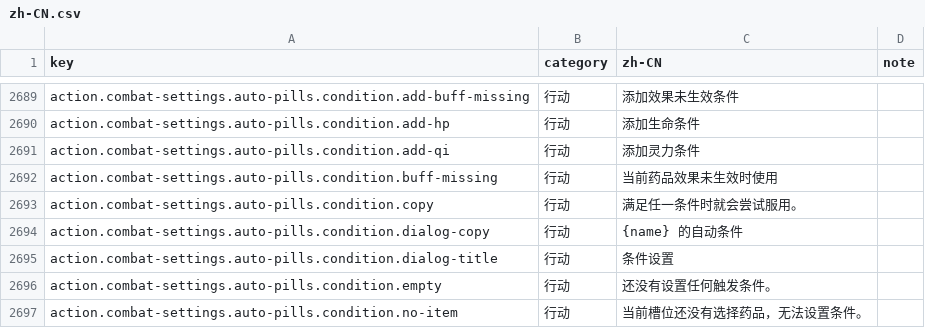
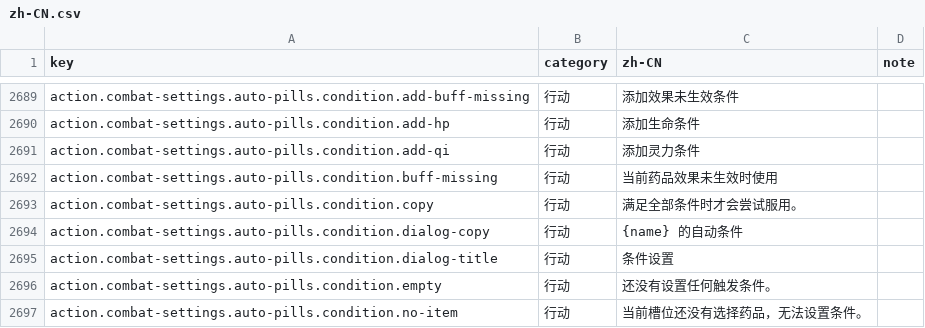
Before and after one commit to fruktoguo/daojie-yusheng, a CSV file: packages/client/src/content/i18n/zh-CN.csv, drawn as a sheet; only a part is shown, gaps mark what is left out.

Commit message:
fix(client): 修正自动丹药条件文案

```diff
--- a/packages/client/src/content/i18n/zh-CN.csv
+++ b/packages/client/src/content/i18n/zh-CN.csv
@@ -2692,3 +2692,3 @@ action.combat-settings.auto-pills.condition.add-qi,行动,添加灵力条件,
 action.combat-settings.auto-pills.condition.buff-missing,行动,当前药品效果未生效时使用,
-action.combat-settings.auto-pills.condition.copy,行动,满足任一条件时就会尝试服用。,
+action.combat-settings.auto-pills.condition.copy,行动,满足全部条件时才会尝试服用。,
 action.combat-settings.auto-pills.condition.dialog-copy,行动,{name} 的自动条件,
```
Also changed, not shown: 4 other files.
